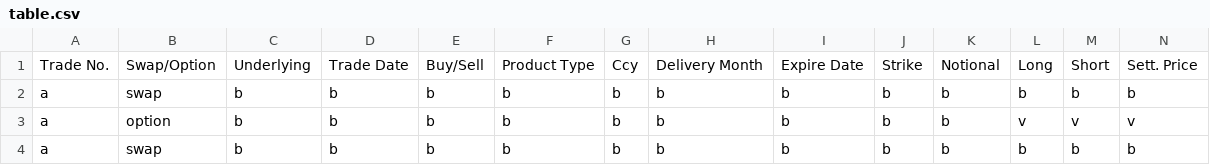
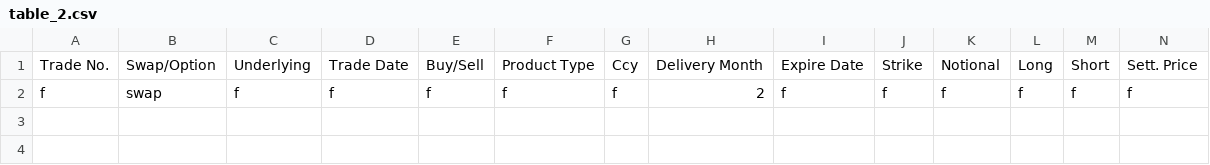
Before and after one commit to Thomika1/PersonalProjects, a CSV file: DiamanteAgro/table_2.csv (was DiamanteAgro/table.csv), drawn as a sheet; only a part is shown; removed rows and columns are numbered as before the commit, all else as after; rows hold the shown columns only; the diff names each change by its address in the sheet, - before the commit and + after, or states it on an @@ line.

```diff
--- a/DiamanteAgro/table.csv
+++ b/DiamanteAgro/table_2.csv
-row 2: a | swap | b | b | b | b | b | b | b | b | b | b | b | b
-row 3: a | option | b | b | b | b | b | b | b | b | b | v | v | v
-row 4: a | swap | b | b | b | b | b | b | b | b | b | b | b | b
+row 2: f | swap | f | f | f | f | f | 2 | f | f | f | f | f | f
```
Also changed, not shown: 2 other files.
